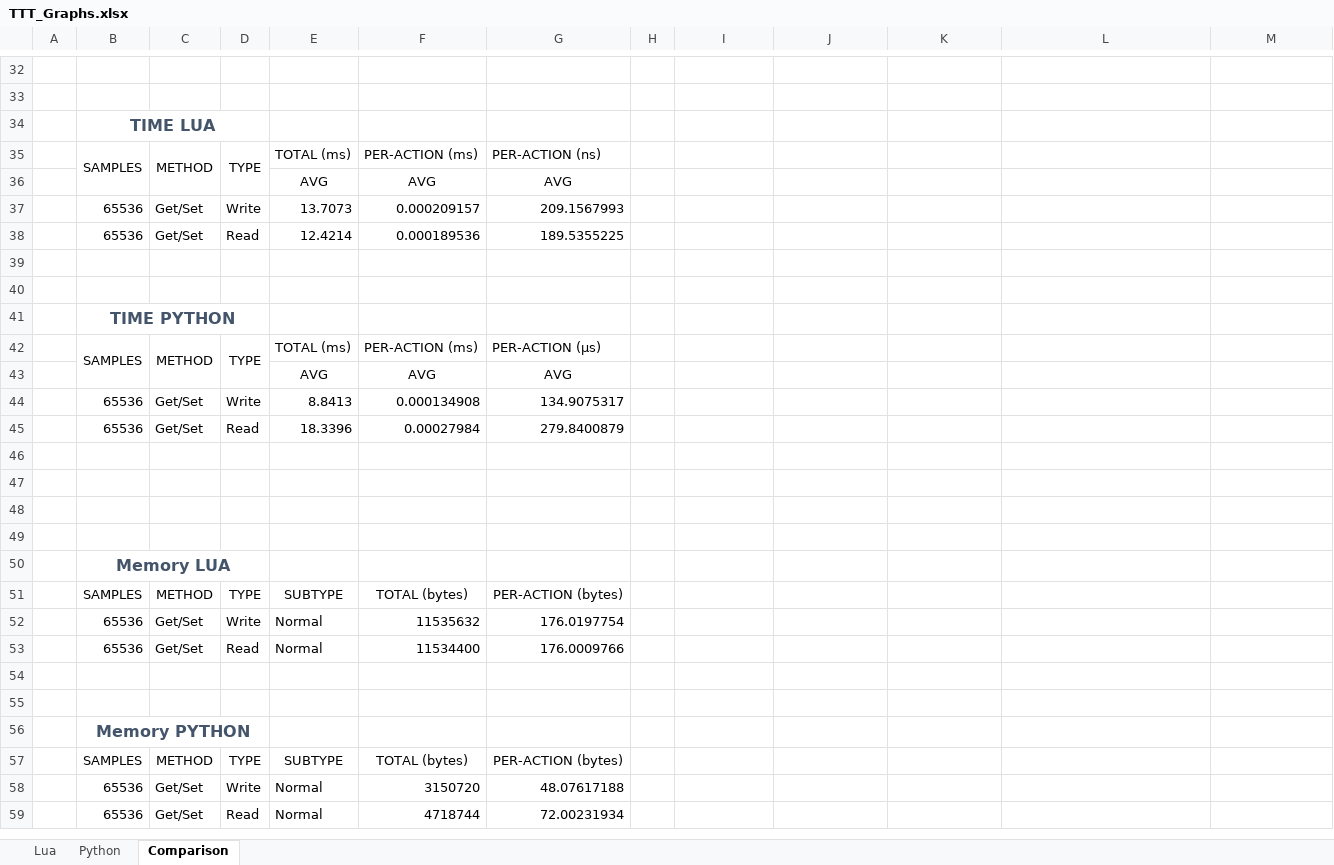
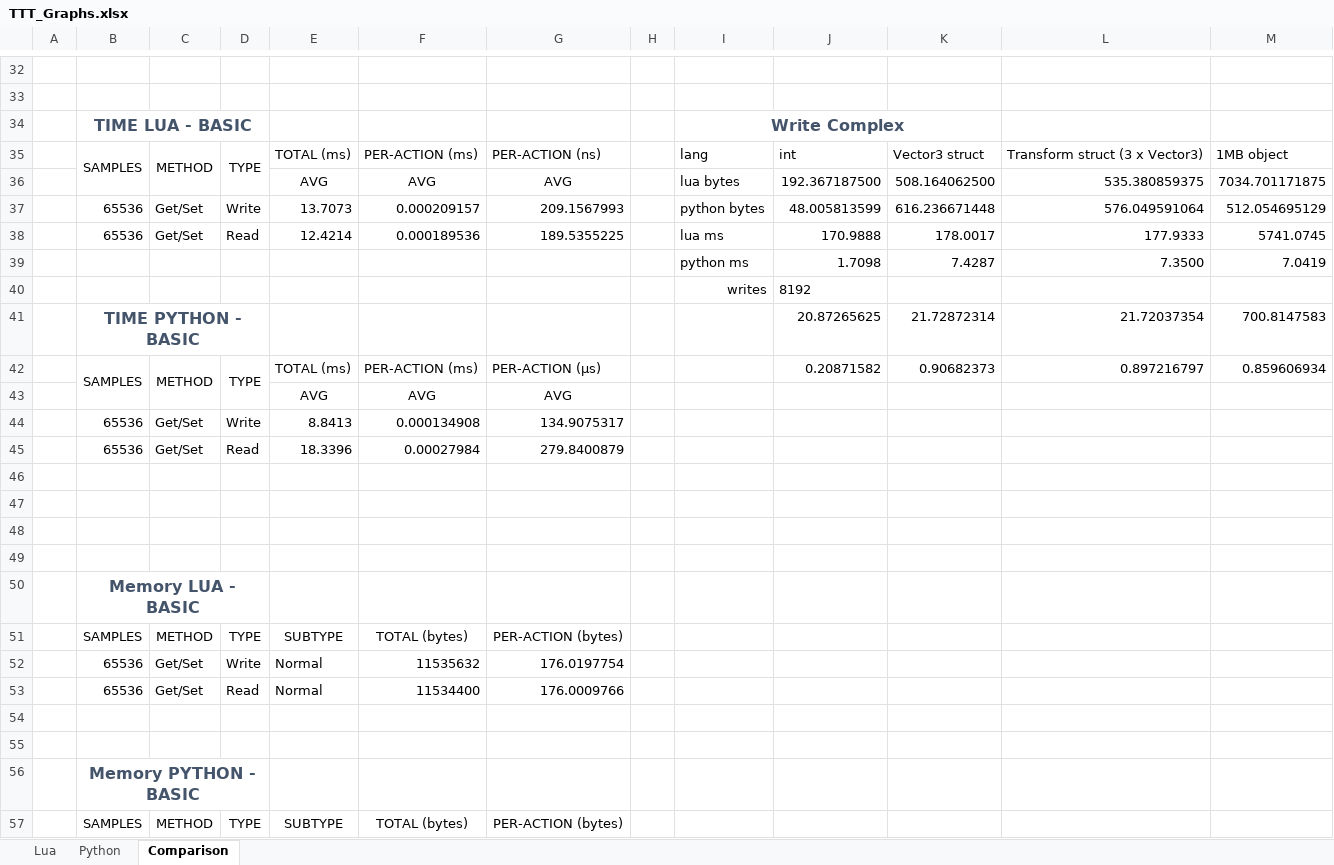
Before and after one commit to TeodorVecerdi/TTTEmbeddingLanguages, an Excel workbook: measurements/TTT_Graphs.xlsx, sheet Comparison, drawn as a sheet; only a part is shown, gaps mark what is left out; the shorter side is filled out with more unchanged rows; values as stored, in another font and other column widths than the file's, no borders; charts and pictures not drawn; removed rows and columns are numbered as before the commit, all else as after; the diff names each change by its address in the sheet, - before the commit and + after, or states it on an @@ line.

Commit message:
Add comparison charts for complex data types

```diff
--- a/measurements/TTT_Graphs.xlsx (sheet Comparison)
+++ b/measurements/TTT_Graphs.xlsx (sheet Comparison)
-row 34:  | TIME LUA
+row 34:  | TIME LUA - BASIC |  |  |  |  |  |  | Write Complex
-I35: (empty)
+I35: lang
-J35: (empty)
+J35: int
-K35: (empty)
+K35: Vector3 struct
-L35: (empty)
+L35: Transform struct (3 x Vector3)
-M35: (empty)
+M35: 1MB object
-row 36:  |  |  |  | AVG | AVG | AVG
+row 36:  |  |  |  | AVG | AVG | AVG |  | lua bytes | 192.367187500 | 508.164062500 | 535.380859375 | 7034.701171875
-I37: (empty)
+I37: python bytes
-J37: (empty)
+J37: 48.005813599
-K37: (empty)
+K37: 616.236671448
-L37: (empty)
+L37: 576.049591064
-M37: (empty)
+M37: 512.054695129
-I38: (empty)
+I38: lua ms
-J38: (empty)
+J38: 170.9888
-K38: (empty)
+K38: 178.0017
-L38: (empty)
+L38: 177.9333
-M38: (empty)
+M38: 5741.0745
-row 39: (empty)
+row 39:  |  |  |  |  |  |  |  | python ms | 1.7098 | 7.4287 | 7.3500 | 7.0419
-row 40: (empty)
+row 40:  |  |  |  |  |  |  |  | writes | 8192
-row 41:  | TIME PYTHON
+row 41:  | TIME PYTHON - BASIC |  |  |  |  |  |  |  | 20.87265625 | 21.72872314 | 21.72037354 | 700.8147583
-J42: (empty)
+J42: 0.20871582
-K42: (empty)
+K42: 0.90682373
-L42: (empty)
+L42: 0.897216797
-M42: (empty)
+M42: 0.859606934
-B50: Memory LUA
+B50: Memory LUA - BASIC
-B56: Memory PYTHON
+B56: Memory PYTHON - BASIC
```
Also changed, not shown: charts or pictures.
